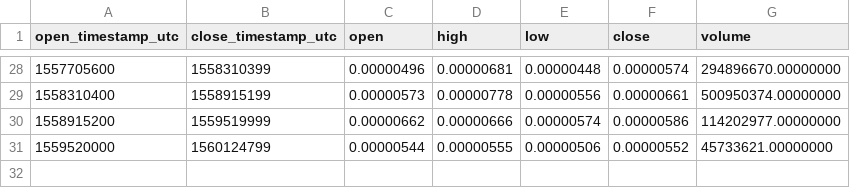
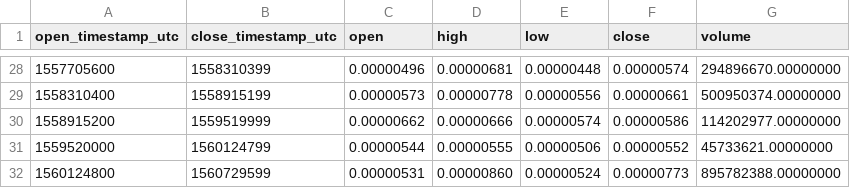
Before and after one commit to cryptobigbro/binance-MITHBTC, a CSV file: binance-MITHBTC-1w.csv, drawn as a sheet; only a part is shown, gaps mark what is left out.

```diff
--- a/binance-MITHBTC-1w.csv
+++ b/binance-MITHBTC-1w.csv
@@ -31 +31,2 @@ open_timestamp_utc,close_timestamp_utc,open,high,low,close,volume
 1559520000,1560124799,0.00000544,0.00000555,0.00000506,0.00000552,45733621.00000000
+1560124800,1560729599,0.00000531,0.00000860,0.00000524,0.00000773,895782388.00000000
```
Also changed, not shown: binance-MITHBTC-1d.csv, binance-MITHBTC-1h.csv.
